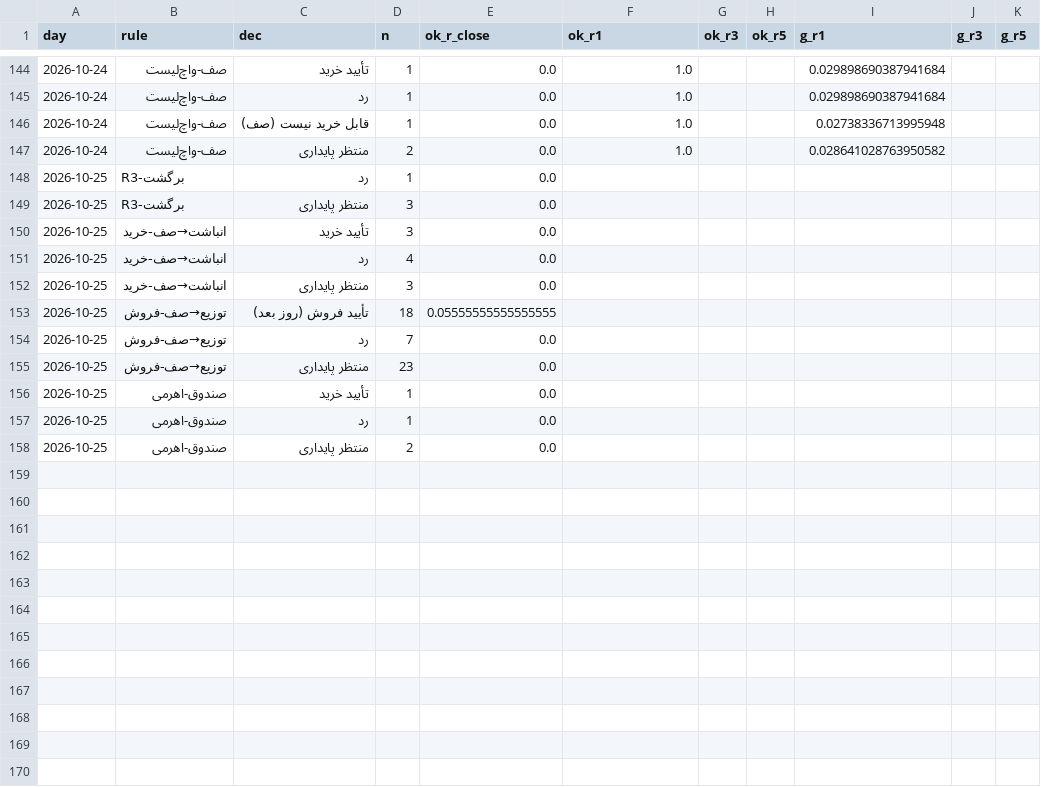
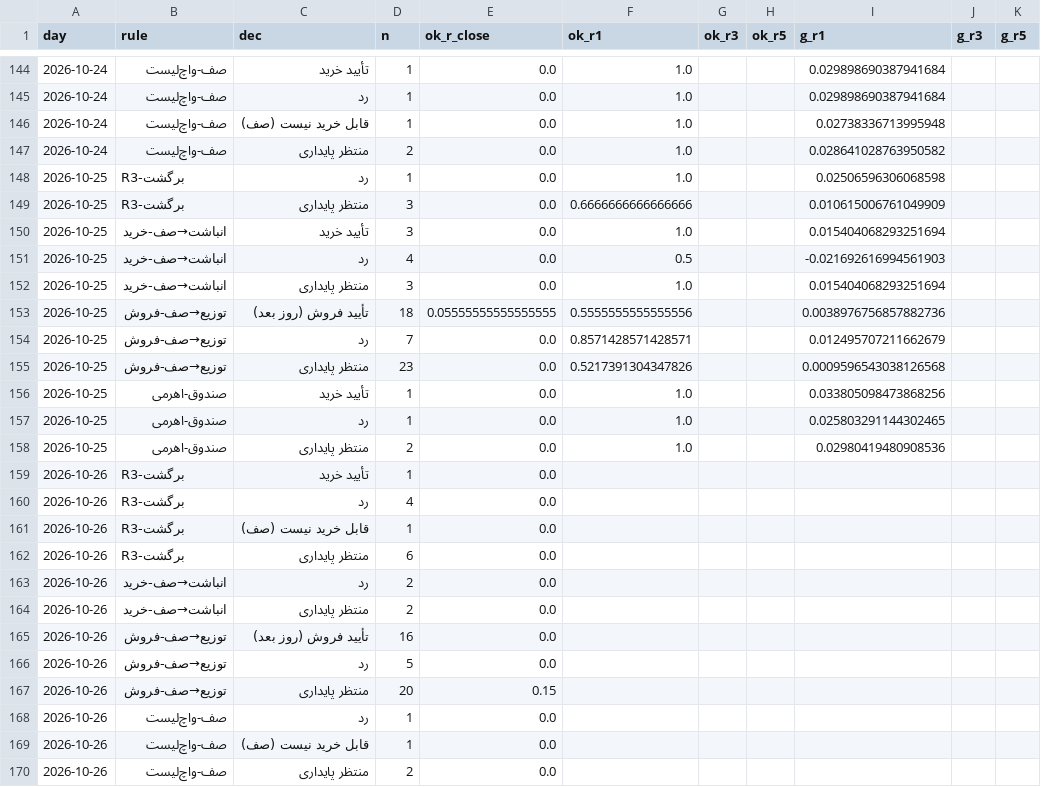
Before and after one commit to alitamizi/tse-model, a CSV file: state/metrics_daily.csv, drawn as a sheet; only a part is shown, gaps mark what is left out; the diff covers the shown part only.

```diff
--- a/state/metrics_daily.csv
+++ b/state/metrics_daily.csv
@@ -147,12 +147,24 @@ day,rule,dec,n,ok_r_close,ok_r1,ok_r3,ok_r5,g_r1,g_r3,g_r5
 2026-10-24,صف-واچ‌لیست,منتظر پایداری,2,0.0,1.0,,,0.028641028763950582,,
-2026-10-25,R3-برگشت,رد,1,0.0,,,,,,
-2026-10-25,R3-برگشت,منتظر پایداری,3,0.0,,,,,,
-2026-10-25,انباشت→صف-خرید,تأیید خرید,3,0.0,,,,,,
-2026-10-25,انباشت→صف-خرید,رد,4,0.0,,,,,,
-2026-10-25,انباشت→صف-خرید,منتظر پایداری,3,0.0,,,,,,
-2026-10-25,توزیع→صف-فروش,تأیید فروش (روز بعد),18,0.05555555555555555,,,,,,
-2026-10-25,توزیع→صف-فروش,رد,7,0.0,,,,,,
-2026-10-25,توزیع→صف-فروش,منتظر پایداری,23,0.0,,,,,,
-2026-10-25,صندوق-اهرمی,تأیید خرید,1,0.0,,,,,,
-2026-10-25,صندوق-اهرمی,رد,1,0.0,,,,,,
-2026-10-25,صندوق-اهرمی,منتظر پایداری,2,0.0,,,,,,
+2026-10-25,R3-برگشت,رد,1,0.0,1.0,,,0.02506596306068598,,
+2026-10-25,R3-برگشت,منتظر پایداری,3,0.0,0.6666666666666666,,,0.010615006761049909,,
+2026-10-25,انباشت→صف-خرید,تأیید خرید,3,0.0,1.0,,,0.015404068293251694,,
+2026-10-25,انباشت→صف-خرید,رد,4,0.0,0.5,,,-0.021692616994561903,,
+2026-10-25,انباشت→صف-خرید,منتظر پایداری,3,0.0,1.0,,,0.015404068293251694,,
+2026-10-25,توزیع→صف-فروش,تأیید فروش (روز بعد),18,0.05555555555555555,0.5555555555555556,,,0.0038976756857882736,,
+2026-10-25,توزیع→صف-فروش,رد,7,0.0,0.8571428571428571,,,0.012495707211662679,,
+2026-10-25,توزیع→صف-فروش,منتظر پایداری,23,0.0,0.5217391304347826,,,0.0009596543038126568,,
+2026-10-25,صندوق-اهرمی,تأیید خرید,1,0.0,1.0,,,0.033805098473868256,,
+2026-10-25,صندوق-اهرمی,رد,1,0.0,1.0,,,0.025803291144302465,,
+2026-10-25,صندوق-اهرمی,منتظر پایداری,2,0.0,1.0,,,0.02980419480908536,,
+2026-10-26,R3-برگشت,تأیید خرید,1,0.0,,,,,,
+2026-10-26,R3-برگشت,رد,4,0.0,,,,,,
+2026-10-26,R3-برگشت,قابل خرید نیست (صف),1,0.0,,,,,,
+2026-10-26,R3-برگشت,منتظر پایداری,6,0.0,,,,,,
+2026-10-26,انباشت→صف-خرید,رد,2,0.0,,,,,,
+2026-10-26,انباشت→صف-خرید,منتظر پایداری,2,0.0,,,,,,
+2026-10-26,توزیع→صف-فروش,تأیید فروش (روز بعد),16,0.0,,,,,,
+2026-10-26,توزیع→صف-فروش,رد,5,0.0,,,,,,
+2026-10-26,توزیع→صف-فروش,منتظر پایداری,20,0.15,,,,,,
+2026-10-26,صف-واچ‌لیست,رد,1,0.0,,,,,,
+2026-10-26,صف-واچ‌لیست,قابل خرید نیست (صف),1,0.0,,,,,,
+2026-10-26,صف-واچ‌لیست,منتظر پایداری,2,0.0,,,,,,
```
Also changed, not shown: 1 added row and 52 edited cells elsewhere in this file, state/five_scores.csv, 10 other files.
